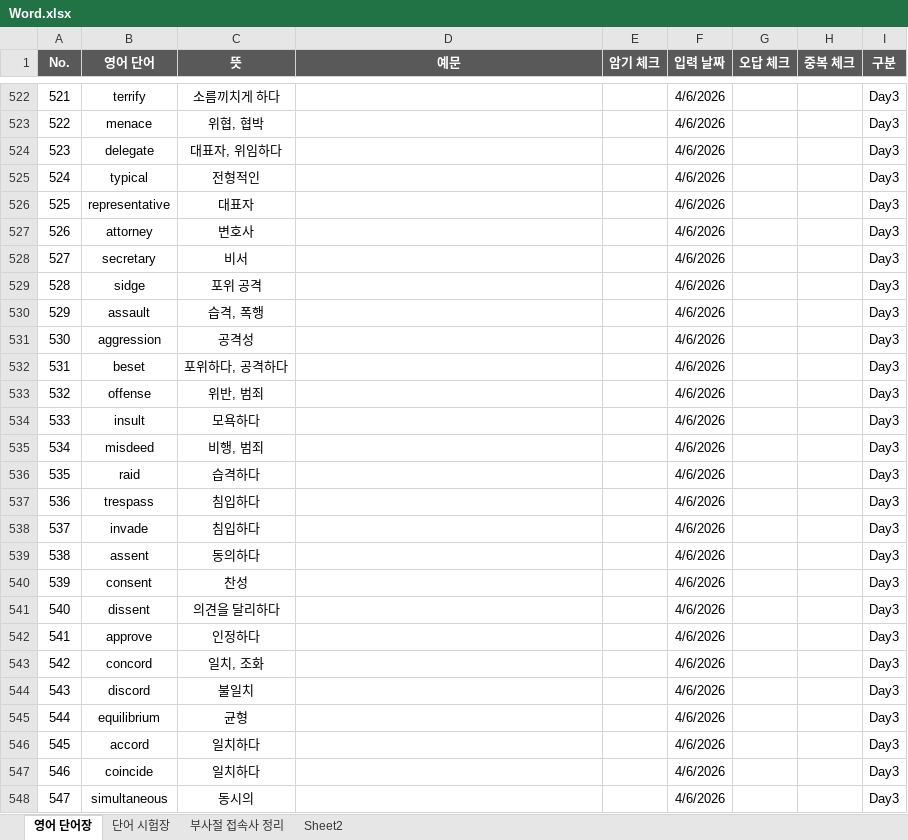
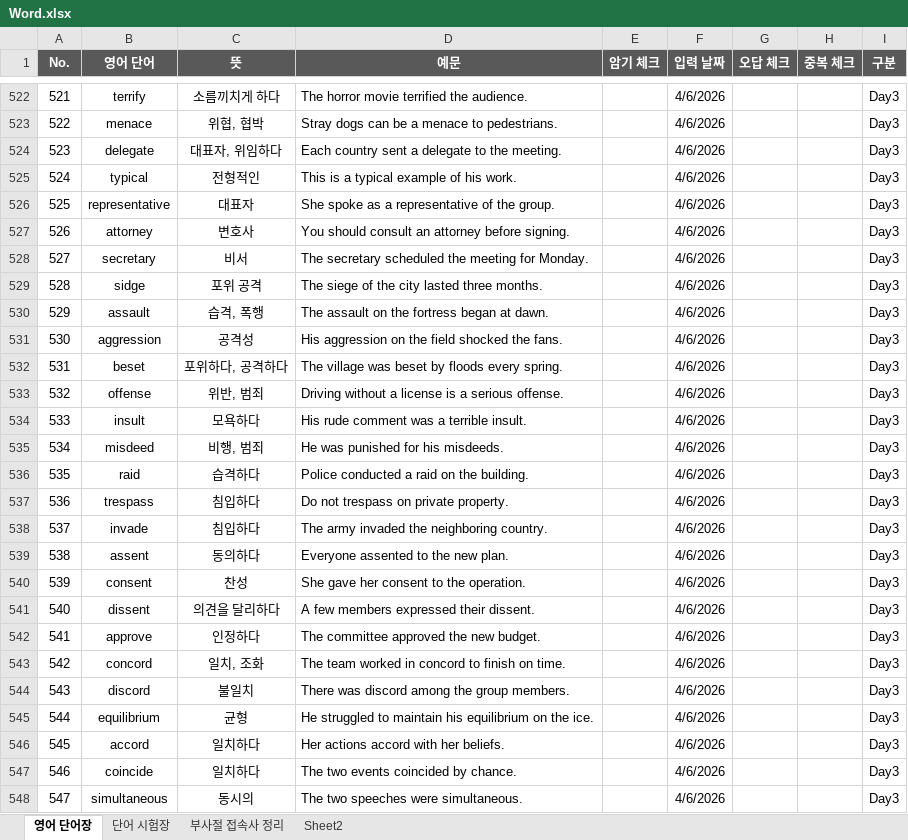
Before and after one commit to kwsahe/English_word, an Excel workbook: Word.xlsx, sheet 영어 단어장, drawn as a sheet; only a part is shown, gaps mark what is left out; values as stored, in another font and other column widths than the file's, no borders; the diff covers the shown part only; the diff names each change by its address in the sheet, - before the commit and + after, or states it on an @@ line.

```diff
--- a/Word.xlsx (sheet 영어 단어장)
+++ b/Word.xlsx (sheet 영어 단어장)
-D522 (예문): (empty)
+D522 (예문): The horror movie terrified the audience.
-D523 (예문): (empty)
+D523 (예문): Stray dogs can be a menace to pedestrians.
-D524 (예문): (empty)
+D524 (예문): Each country sent a delegate to the meeting.
-D525 (예문): (empty)
+D525 (예문): This is a typical example of his work.
-D526 (예문): (empty)
+D526 (예문): She spoke as a representative of the group.
-D527 (예문): (empty)
+D527 (예문): You should consult an attorney before signing.
-D528 (예문): (empty)
+D528 (예문): The secretary scheduled the meeting for Monday.
-D529 (예문): (empty)
+D529 (예문): The siege of the city lasted three months.
-D530 (예문): (empty)
+D530 (예문): The assault on the fortress began at dawn.
-D531 (예문): (empty)
+D531 (예문): His aggression on the field shocked the fans.
-D532 (예문): (empty)
+D532 (예문): The village was beset by floods every spring.
-D533 (예문): (empty)
+D533 (예문): Driving without a license is a serious offense.
-D534 (예문): (empty)
+D534 (예문): His rude comment was a terrible insult.
-D535 (예문): (empty)
+D535 (예문): He was punished for his misdeeds.
-D536 (예문): (empty)
+D536 (예문): Police conducted a raid on the building.
-D537 (예문): (empty)
+D537 (예문): Do not trespass on private property.
-D538 (예문): (empty)
+D538 (예문): The army invaded the neighboring country.
-D539 (예문): (empty)
+D539 (예문): Everyone assented to the new plan.
-D540 (예문): (empty)
+D540 (예문): She gave her consent to the operation.
-D541 (예문): (empty)
+D541 (예문): A few members expressed their dissent.
-D542 (예문): (empty)
+D542 (예문): The committee approved the new budget.
-D543 (예문): (empty)
+D543 (예문): The team worked in concord to finish on time.
-D544 (예문): (empty)
+D544 (예문): There was discord among the group members.
-D545 (예문): (empty)
+D545 (예문): He struggled to maintain his equilibrium on the ice.
-D546 (예문): (empty)
+D546 (예문): Her actions accord with her beliefs.
-D547 (예문): (empty)
+D547 (예문): The two events coincided by chance.
-D548 (예문): (empty)
+D548 (예문): The two speeches were simultaneous.
```
Also changed, not shown: 443 edited cells elsewhere in this sheet, 3 other files.
